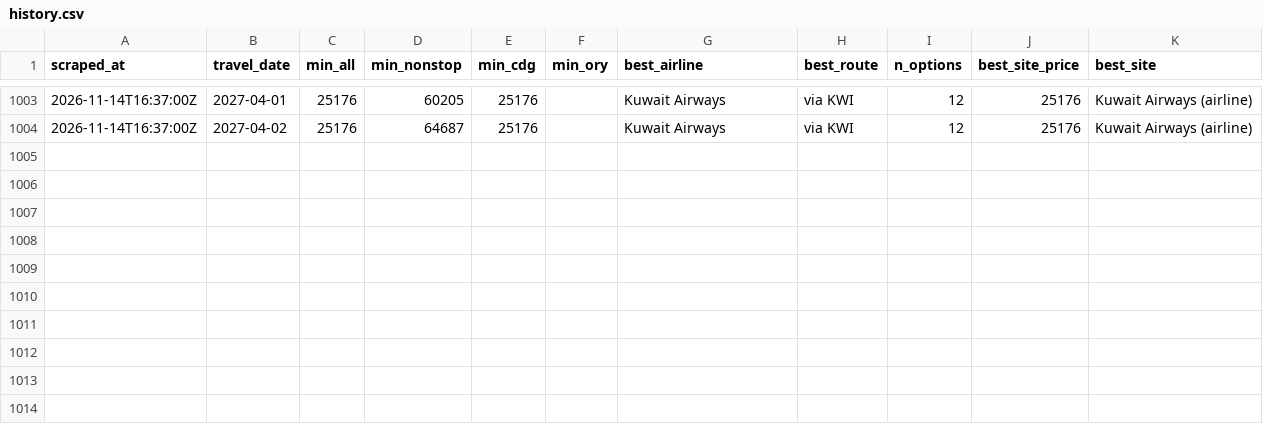
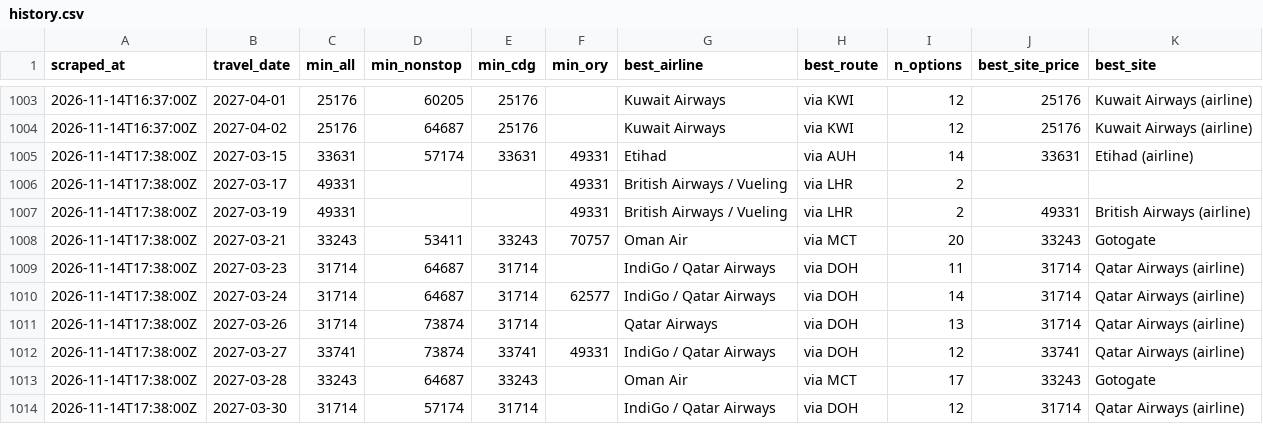
Before and after one commit to rmalhotra6/Sky_Fares, a CSV file: data/history.csv, drawn as a sheet; only a part is shown, gaps mark what is left out; the diff names each change by its address in the sheet, - before the commit and + after, or states it on an @@ line.

```diff
--- a/data/history.csv
+++ b/data/history.csv
+row 1005: 2026-11-14T17:38:00Z | 2027-03-15 | 33631 | 57174 | 33631 | 49331 | Etihad | via AUH | 14 | 33631 | Etihad (airline)
+row 1006: 2026-11-14T17:38:00Z | 2027-03-17 | 49331 |  |  | 49331 | British Airways / Vueling | via LHR | 2
+row 1007: 2026-11-14T17:38:00Z | 2027-03-19 | 49331 |  |  | 49331 | British Airways / Vueling | via LHR | 2 | 49331 | British Airways (airline)
+row 1008: 2026-11-14T17:38:00Z | 2027-03-21 | 33243 | 53411 | 33243 | 70757 | Oman Air | via MCT | 20 | 33243 | Gotogate
+row 1009: 2026-11-14T17:38:00Z | 2027-03-23 | 31714 | 64687 | 31714 |  | IndiGo / Qatar Airways | via DOH | 11 | 31714 | Qatar Airways (airline)
+row 1010: 2026-11-14T17:38:00Z | 2027-03-24 | 31714 | 64687 | 31714 | 62577 | IndiGo / Qatar Airways | via DOH | 14 | 31714 | Qatar Airways (airline)
+row 1011: 2026-11-14T17:38:00Z | 2027-03-26 | 31714 | 73874 | 31714 |  | Qatar Airways | via DOH | 13 | 31714 | Qatar Airways (airline)
+row 1012: 2026-11-14T17:38:00Z | 2027-03-27 | 33741 | 73874 | 33741 | 49331 | IndiGo / Qatar Airways | via DOH | 12 | 33741 | Qatar Airways (airline)
+row 1013: 2026-11-14T17:38:00Z | 2027-03-28 | 33243 | 64687 | 33243 |  | Oman Air | via MCT | 17 | 33243 | Gotogate
+row 1014: 2026-11-14T17:38:00Z | 2027-03-30 | 31714 | 57174 | 31714 |  | IndiGo / Qatar Airways | via DOH | 12 | 31714 | Qatar Airways (airline)
```
Also changed, not shown: 4 other files.
